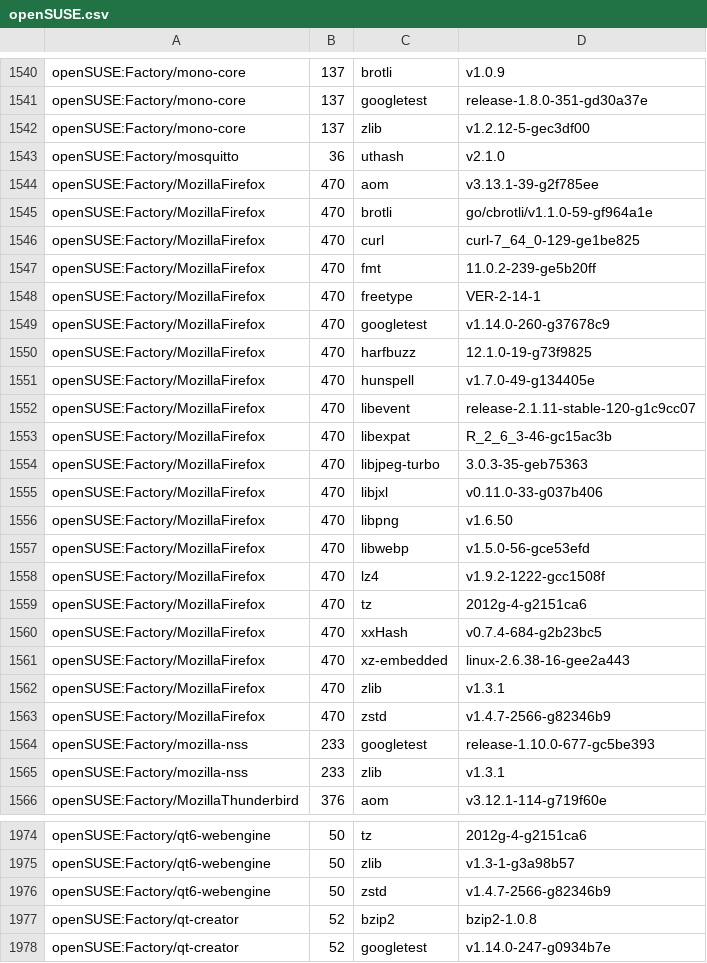
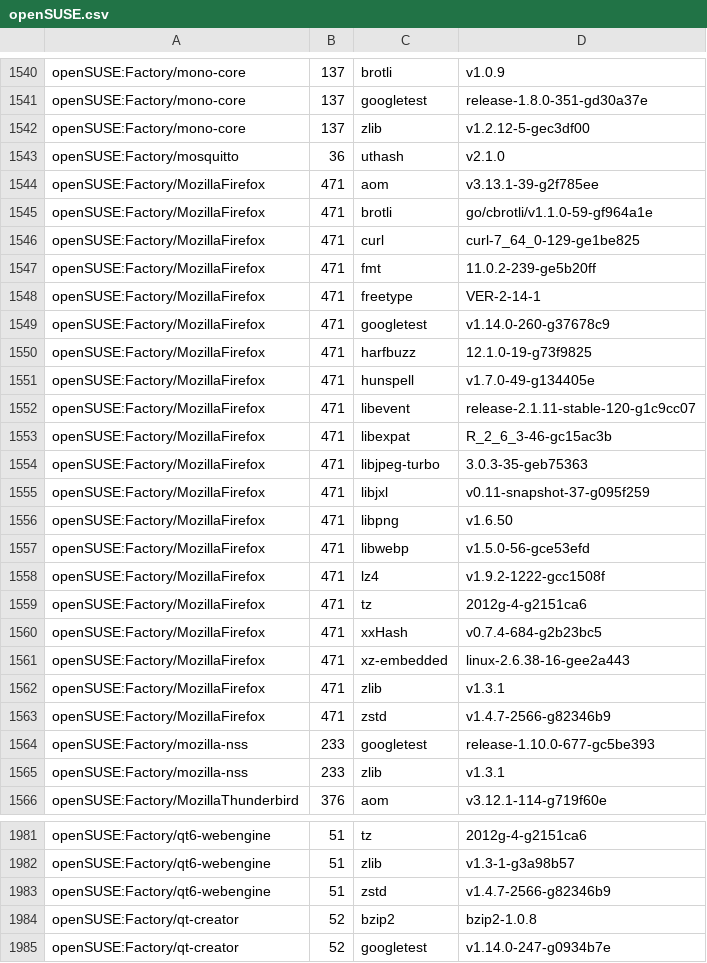
Before and after one commit to wfrisch/idlib_results, a CSV file: openSUSE.csv, drawn as a sheet; only a part is shown, gaps mark what is left out; addresses are those after the commit; the diff covers the shown part only; the diff names each change by its address in the sheet, - before the commit and + after, or states it on an @@ line.

```diff
--- a/openSUSE.csv
+++ b/openSUSE.csv
-B1544:B1563: 470
+B1544:B1563: 471
-D1555: v0.11.0-33-g037b406
+D1555: v0.11-snapshot-37-g095f259
-B1981:B1983: 50
+B1981:B1983: 51
```
Also changed, not shown: 9 added rows, 2 removed rows and 112 edited cells elsewhere in this file.
